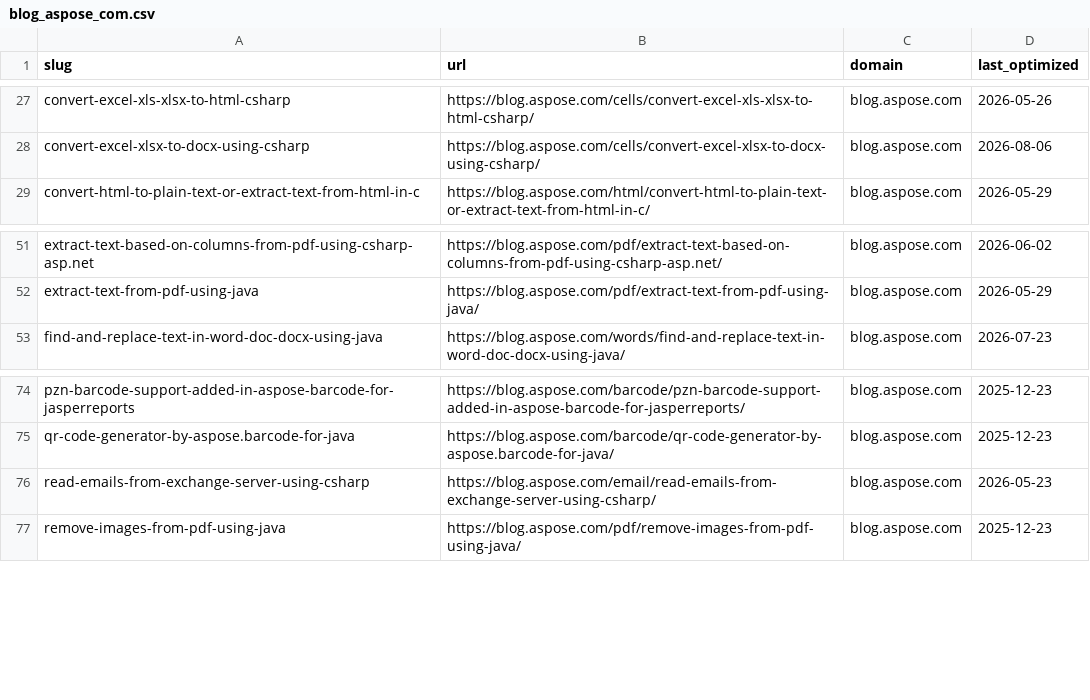
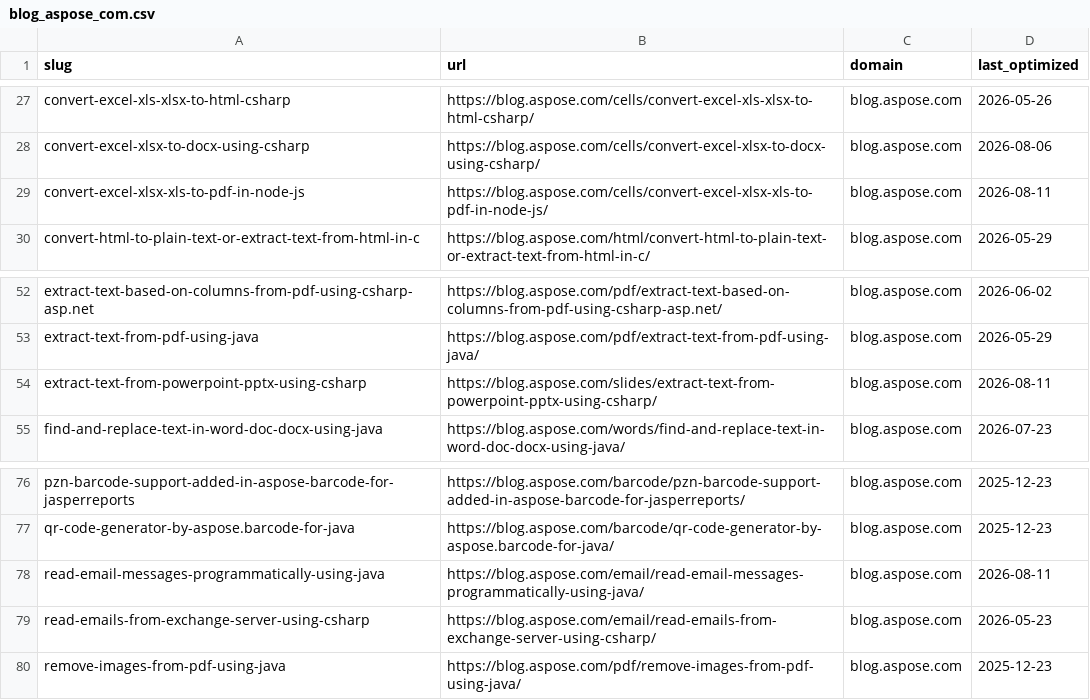
Before and after one commit to conholdate/blog-optimization-agent, a CSV file: logs/aspose/blog_aspose_com.csv, drawn as a sheet; only a part is shown, gaps mark what is left out.

```diff
--- a/logs/aspose/blog_aspose_com.csv
+++ b/logs/aspose/blog_aspose_com.csv
@@ -28,2 +28,3 @@ convert-excel-xls-xlsx-to-html-csharp,https://blog.aspose.com/cells/convert-exce
 convert-excel-xlsx-to-docx-using-csharp,https://blog.aspose.com/cells/convert-excel-xlsx-to-docx-using-csharp/,blog.aspose.com,2026-08-06
+convert-excel-xlsx-xls-to-pdf-in-node-js,https://blog.aspose.com/cells/convert-excel-xlsx-xls-to-pdf-in-node-js/,blog.aspose.com,2026-08-11
 convert-html-to-plain-text-or-extract-text-from-html-in-c,https://blog.aspose.com/html/convert-html-to-plain-text-or-extract-text-from-html-in-c/,blog.aspose.com,2026-05-29
@@ -52,2 +53,3 @@ extract-text-based-on-columns-from-pdf-using-csharp-asp.net,https://blog.aspose.
 extract-text-from-pdf-using-java,https://blog.aspose.com/pdf/extract-text-from-pdf-using-java/,blog.aspose.com,2026-05-29
+extract-text-from-powerpoint-pptx-using-csharp,https://blog.aspose.com/slides/extract-text-from-powerpoint-pptx-using-csharp/,blog.aspose.com,2026-08-11
 find-and-replace-text-in-word-doc-docx-using-java,https://blog.aspose.com/words/find-and-replace-text-in-word-doc-docx-using-java/,blog.aspose.com,2026-07-23
@@ -75,2 +77,3 @@ pzn-barcode-support-added-in-aspose-barcode-for-jasperreports,https://blog.aspos
 qr-code-generator-by-aspose.barcode-for-java,https://blog.aspose.com/barcode/qr-code-generator-by-aspose.barcode-for-java/,blog.aspose.com,2025-12-23
+read-email-messages-programmatically-using-java,https://blog.aspose.com/email/read-email-messages-programmatically-using-java/,blog.aspose.com,2026-08-11
 read-emails-from-exchange-server-using-csharp,https://blog.aspose.com/email/read-emails-from-exchange-server-using-csharp/,blog.aspose.com,2026-05-23
```
Also changed, not shown: logs/all_domains_log.csv.
